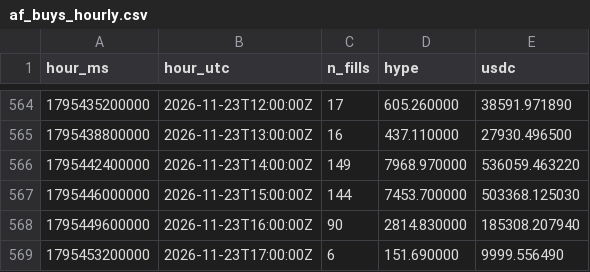
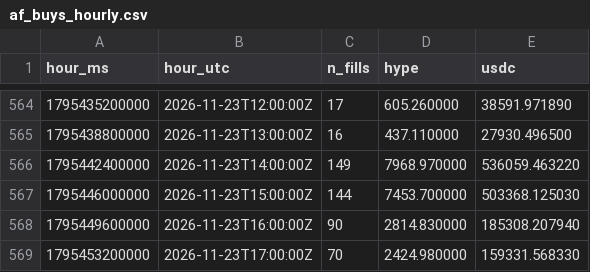
Before and after one commit to ryu-sf6/hype-funding, a CSV file: data/af_buys_hourly.csv, drawn as a sheet; only a part is shown, gaps mark what is left out.

```diff
--- a/data/af_buys_hourly.csv
+++ b/data/af_buys_hourly.csv
@@ -568,2 +568,2 @@ hour_ms,hour_utc,n_fills,hype,usdc
 1795449600000,2026-11-23T16:00:00Z,90,2814.830000,185308.207940
-1795453200000,2026-11-23T17:00:00Z,6,151.690000,9999.556490
+1795453200000,2026-11-23T17:00:00Z,70,2424.980000,159331.568330
```
Also changed, not shown: data/af_daily.csv, data/af_snapshots.csv, 6 other files.
